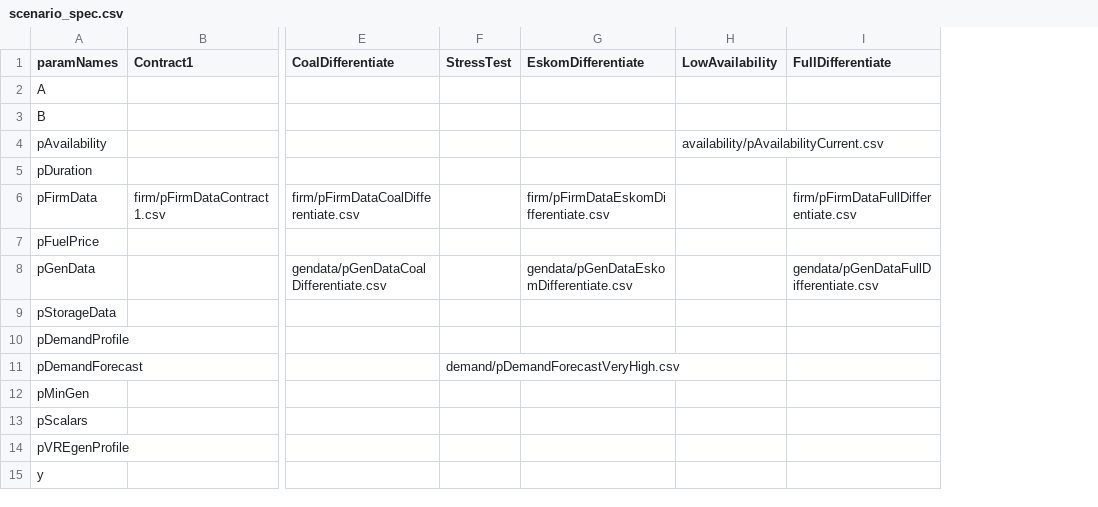
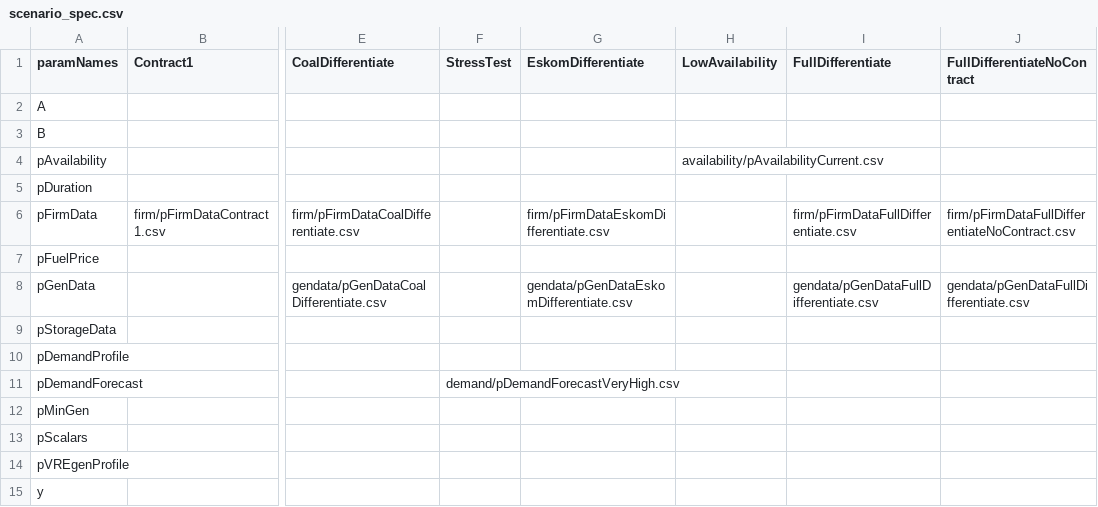
Before and after one commit to ESMAP-World-Bank-Group/ToyMarket, a CSV file: input/scenario_spec.csv, drawn as a sheet; only a part is shown, gaps mark what is left out; the diff names each change by its address in the sheet, - before the commit and + after, or states it on an @@ line.

Commit message:
add VOLL consideration for LC scenario

```diff
--- a/input/scenario_spec.csv
+++ b/input/scenario_spec.csv
+column J (FullDifferentiateNoContract), rows 6-8: firm/pFirmDataFullDifferentiateNoContract.csv |  | gendata/pGenDataFullDifferentiate.csv
```
Also changed, not shown: postprocessing/static/colors_SA.csv, 9 other files.
